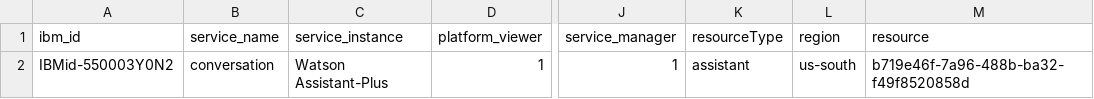
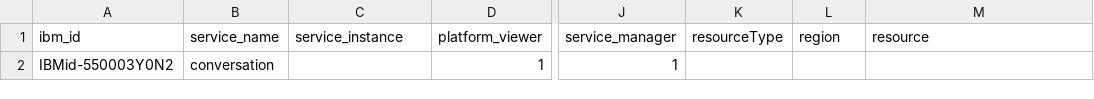
Before and after one commit to pratyushsingh97/bmc_automation, a CSV file: premium.csv, drawn as a sheet; only a part is shown, gaps mark what is left out; the diff names each change by its address in the sheet, - before the commit and + after, or states it on an @@ line.

```diff
--- a/premium.csv
+++ b/premium.csv
-C2 (service_instance): Watson Assistant-Plus
+C2 (service_instance): (empty)
-K2 (resourceType): assistant
+K2 (resourceType): (empty)
-L2 (region): us-south
+L2 (region): (empty)
-M2 (resource): b719e46f-7a96-488b-ba32-f49f8520858d
+M2 (resource): (empty)
```
Also changed, not shown: 9 other files.
